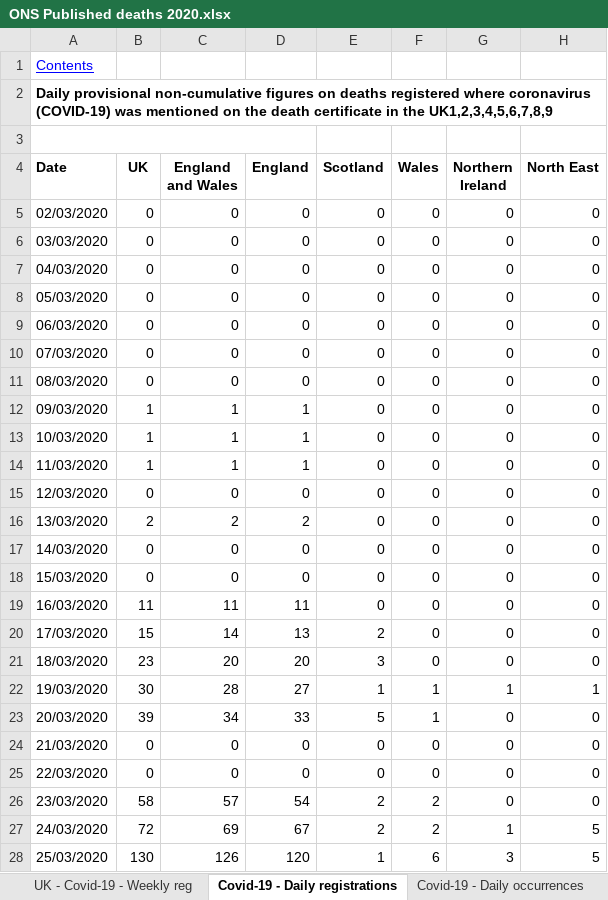
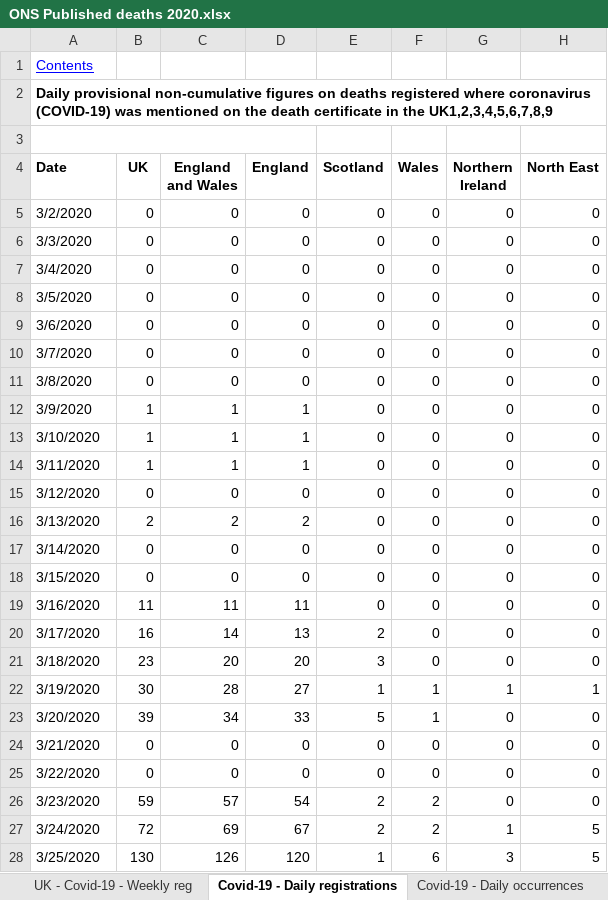
Before and after one commit to MARYDS/Coronavirus---Power-BI---Using-Gov-UK-API, an Excel workbook: Power BI/data/ONS Published deaths 2020.xlsx, sheet Covid-19 - Daily registrations, drawn as a sheet; only a part is shown; values as stored, in another font and other column widths than the file's, no borders; the diff covers the shown part only; the diff names each change by its address in the sheet, - before the commit and + after, or states it on an @@ line.

```diff
--- a/Power BI/data/ONS Published deaths 2020.xlsx (sheet Covid-19 - Daily registrations)
+++ b/Power BI/data/ONS Published deaths 2020.xlsx (sheet Covid-19 - Daily registrations)
-A5 (Date): 02/03/2020
+A5 (Date): 3/2/2020
-A6 (Date): 03/03/2020
+A6 (Date): 3/3/2020
-A7 (Date): 04/03/2020
+A7 (Date): 3/4/2020
-A8 (Date): 05/03/2020
+A8 (Date): 3/5/2020
-A9 (Date): 06/03/2020
+A9 (Date): 3/6/2020
-A10 (Date): 07/03/2020
+A10 (Date): 3/7/2020
-A11 (Date): 08/03/2020
+A11 (Date): 3/8/2020
-A12 (Date): 09/03/2020
+A12 (Date): 3/9/2020
-A13 (Date): 10/03/2020
+A13 (Date): 3/10/2020
-A14 (Date): 11/03/2020
+A14 (Date): 3/11/2020
-A15 (Date): 12/03/2020
+A15 (Date): 3/12/2020
-A16 (Date): 13/03/2020
+A16 (Date): 3/13/2020
-A17 (Date): 14/03/2020
+A17 (Date): 3/14/2020
-A18 (Date): 15/03/2020
+A18 (Date): 3/15/2020
-A19 (Date): 16/03/2020
+A19 (Date): 3/16/2020
-A20 (Date): 17/03/2020
+A20 (Date): 3/17/2020
-B20 (UK): 15
+B20 (UK): 16
-A21 (Date): 18/03/2020
+A21 (Date): 3/18/2020
-A22 (Date): 19/03/2020
+A22 (Date): 3/19/2020
-A23 (Date): 20/03/2020
+A23 (Date): 3/20/2020
-A24 (Date): 21/03/2020
+A24 (Date): 3/21/2020
-A25 (Date): 22/03/2020
+A25 (Date): 3/22/2020
-A26 (Date): 23/03/2020
+A26 (Date): 3/23/2020
-B26 (UK): 58
+B26 (UK): 59
-A27 (Date): 24/03/2020
+A27 (Date): 3/24/2020
-A28 (Date): 25/03/2020
+A28 (Date): 3/25/2020
```
Also changed, not shown: 9 added rows and 226 edited cells elsewhere in this sheet, sheet Covid-19 - Daily occurrences, sheet Covid-19 - Weekly occurrences, sheet Covid-19 - Place of occurrence, sheet Weekly figures 2020, sheet Covid-19 - Weekly registrations, sheet Estimated total deaths 2020, 1 more sheet, 3 other files.
